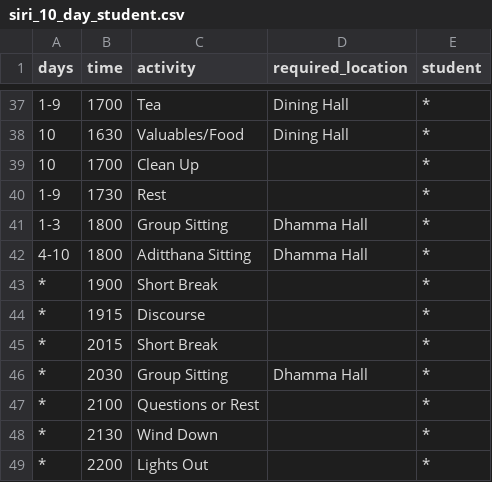
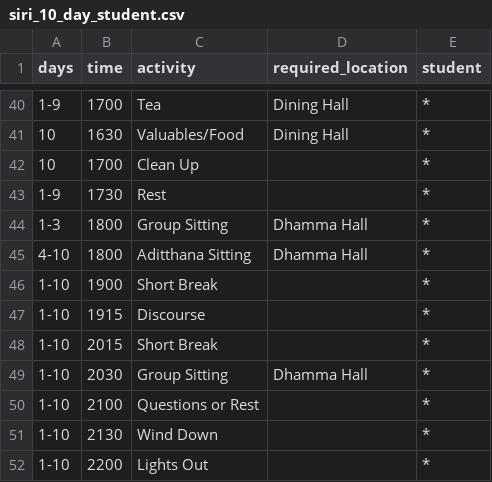
Before and after one commit to zgypa/pebble-vipassana, a CSV file: docs/schedules/siri_10_day_student.csv, drawn as a sheet; only a part is shown, gaps mark what is left out; the diff covers the shown part only.

```diff
--- a/docs/schedules/siri_10_day_student.csv
+++ b/docs/schedules/siri_10_day_student.csv
@@ -42,8 +45,8 @@ days,time,activity,required_location,student
 4-10,1800,Aditthana Sitting,Dhamma Hall,*
-*,1900,Short Break,,*
-*,1915,Discourse,,*
-*,2015,Short Break,,*
-*,2030,Group Sitting,Dhamma Hall,*
-*,2100,Questions or Rest,,*
-*,2130,Wind Down,,*
-*,2200,Lights Out,,*
+1-10,1900,Short Break,,*
+1-10,1915,Discourse,,*
+1-10,2015,Short Break,,*
+1-10,2030,Group Sitting,Dhamma Hall,*
+1-10,2100,Questions or Rest,,*
+1-10,2130,Wind Down,,*
+1-10,2200,Lights Out,,*
```
Also changed, not shown: 4 added rows, 1 removed row and 8 edited cells elsewhere in this file.
